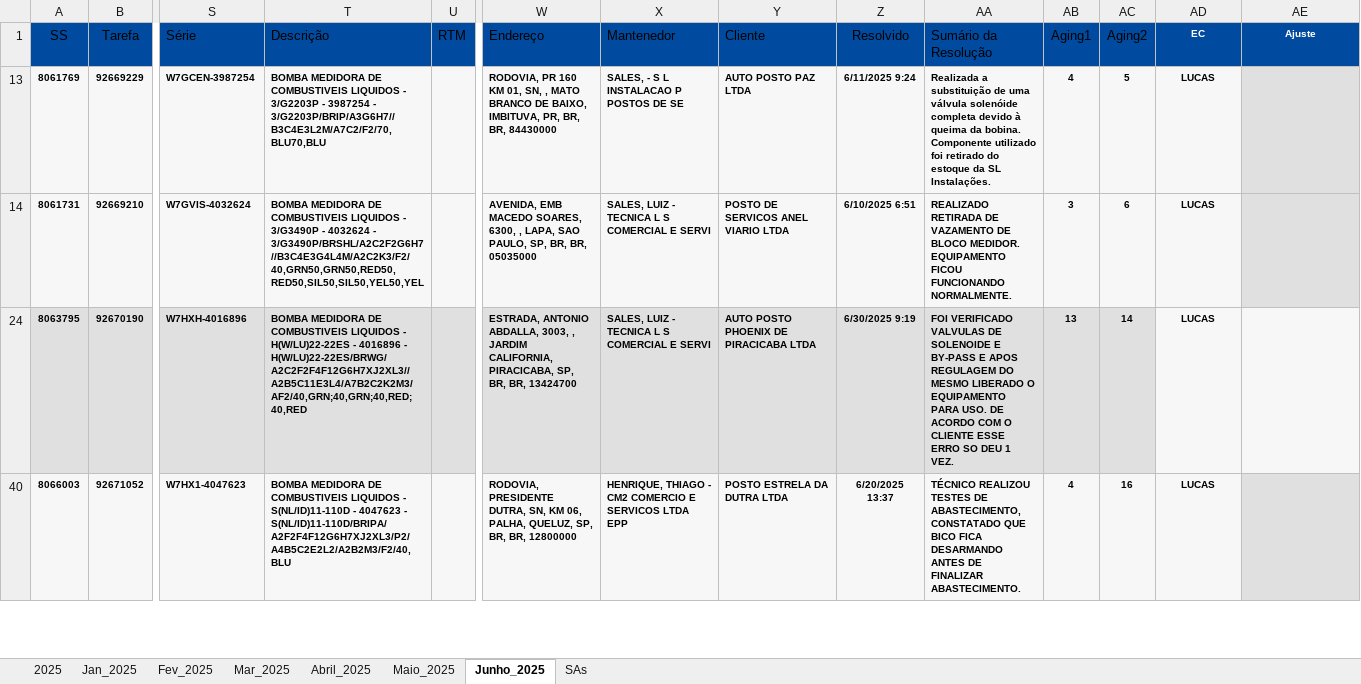
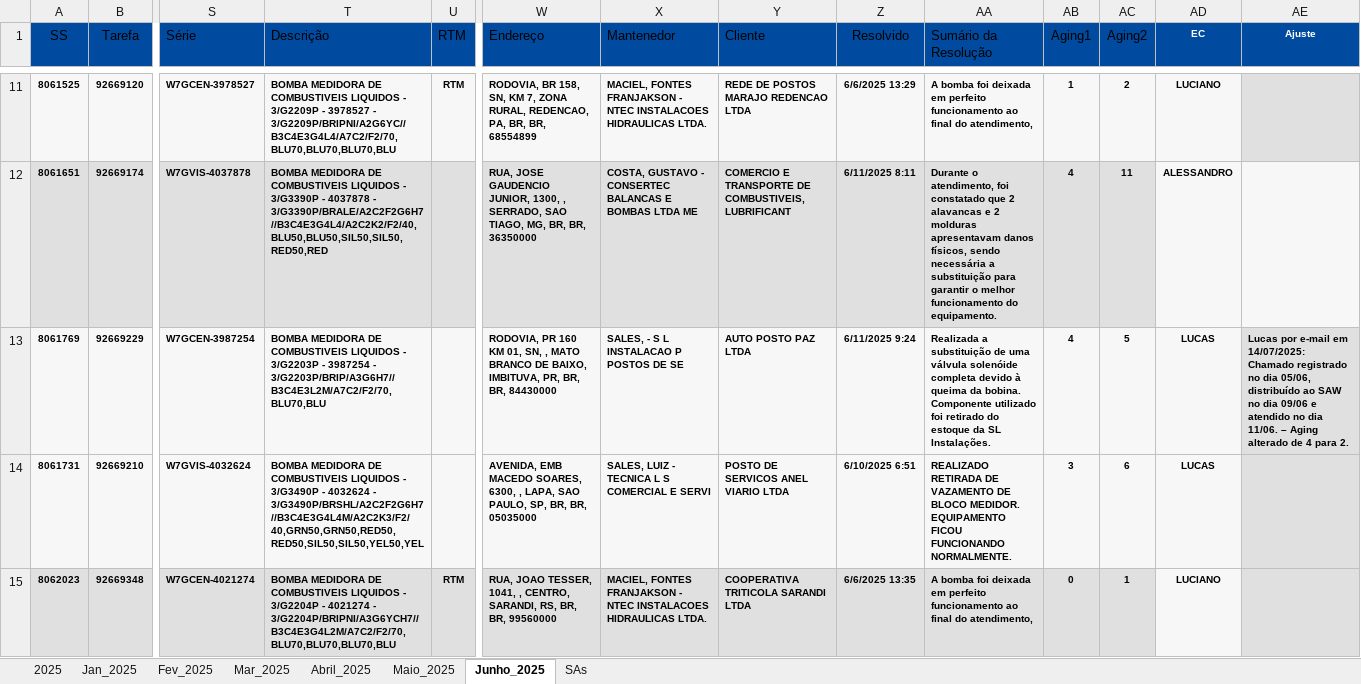
Before and after one commit to lucas8833/app.py, an Excel workbook: BASE_AGING_2025.xlsx, sheet Junho_2025, drawn as a sheet; only a part is shown, gaps mark what is left out; the shorter side is filled out with more unchanged rows; values as stored, in another font and other column widths than the file's, no borders; rows hold the shown columns only; the diff covers the shown part only; the diff names each change by its address in the sheet, - before the commit and + after, or states it on an @@ line.

```diff
--- a/BASE_AGING_2025.xlsx (sheet Junho_2025)
+++ b/BASE_AGING_2025.xlsx (sheet Junho_2025)
@@ row 11 unhidden: 8061525 | 92669120 | W7GCEN-3978527 | BOMBA MEDIDORA DE COMBUSTIVEIS LIQUIDOS - 3/G2209P - 3978527 - 3/G2209P/BRIPNI/A2G6YC//B3C4E3G4L4/A7C2/F2/70,BLU70,BLU70,BLU70,BLU | RTM | RODOVIA, BR 158, SN, KM 7, ZONA RURAL, REDENCAO, PA, BR, BR, 68554899 | MACIEL, FONTES FRANJAKSON - NTEC INSTALACOES HIDRAULICAS LTDA. | REDE DE POSTOS MARAJO REDENCAO LTDA | 6/6/2025 13:29 | A bomba foi deixada em perfeito funcionamento ao final do atendimento, | 1 | 2 | LUCIANO @@
@@ row 12 unhidden: 8061651 | 92669174 | W7GVIS-4037878 | BOMBA MEDIDORA DE COMBUSTIVEIS LIQUIDOS - 3/G3390P - 4037878 - 3/G3390P/BRALE/A2C2F2G6H7//B3C4E3G4L4/A2C2K2/F2/40,BLU50,BLU50,SIL50,SIL50,RED50,RED |  | RUA, JOSE GAUDENCIO JUNIOR, 1300, , SERRADO, SAO TIAGO, MG, BR, BR, 36350000 | COSTA, GUSTAVO - CONSERTEC BALANCAS E BOMBAS LTDA ME | COMERCIO E TRANSPORTE DE COMBUSTIVEIS, LUBRIFICANT | 6/11/2025 8:11 | Durante o atendimento, foi constatado que 2 alavancas e 2 molduras apresentavam danos físicos, sendo necessária a substituição para garantir o melhor funcionamento do equipamento. | 4 | 11 | ALESSANDRO @@
-AE13 (Ajuste): (empty)
+AE13 (Ajuste): Lucas por e-mail em 14/07/2025: Chamado registrado no dia 05/06, distribuído ao SAW no dia 09/06 e atendido no dia 11/06. – Aging alterado de 4 para 2.
@@ row 15 unhidden: 8062023 | 92669348 | W7GCEN-4021274 | BOMBA MEDIDORA DE COMBUSTIVEIS LIQUIDOS - 3/G2204P - 4021274 - 3/G2204P/BRIPNI/A3G6YCH7//B3C4E3G4L2M/A7C2/F2/70,BLU70,BLU70,BLU70,BLU | RTM | RUA, JOAO TESSER, 1041, , CENTRO, SARANDI, RS, BR, BR, 99560000 | MACIEL, FONTES FRANJAKSON - NTEC INSTALACOES HIDRAULICAS LTDA. | COOPERATIVA TRITICOLA SARANDI LTDA | 6/6/2025 13:35 | A bomba foi deixada em perfeito funcionamento ao final do atendimento, | 0 | 1 | LUCIANO @@
```
Also changed, not shown: 13 added rows, 53 hidden or unhidden rows and 1 edited cell elsewhere in this sheet, sheet 2025, hidden cells.
